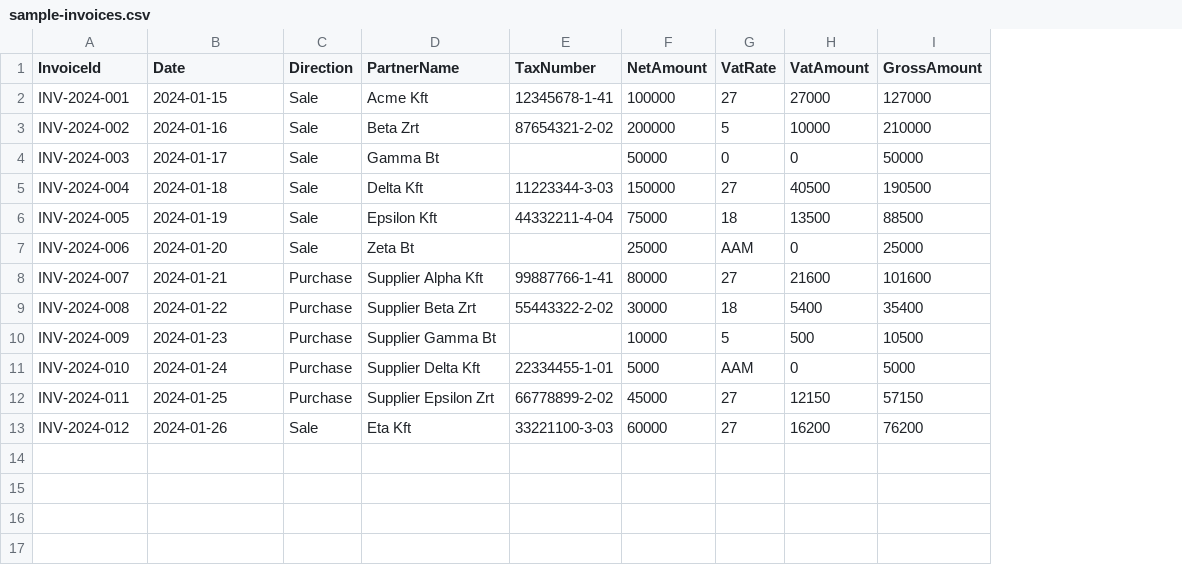
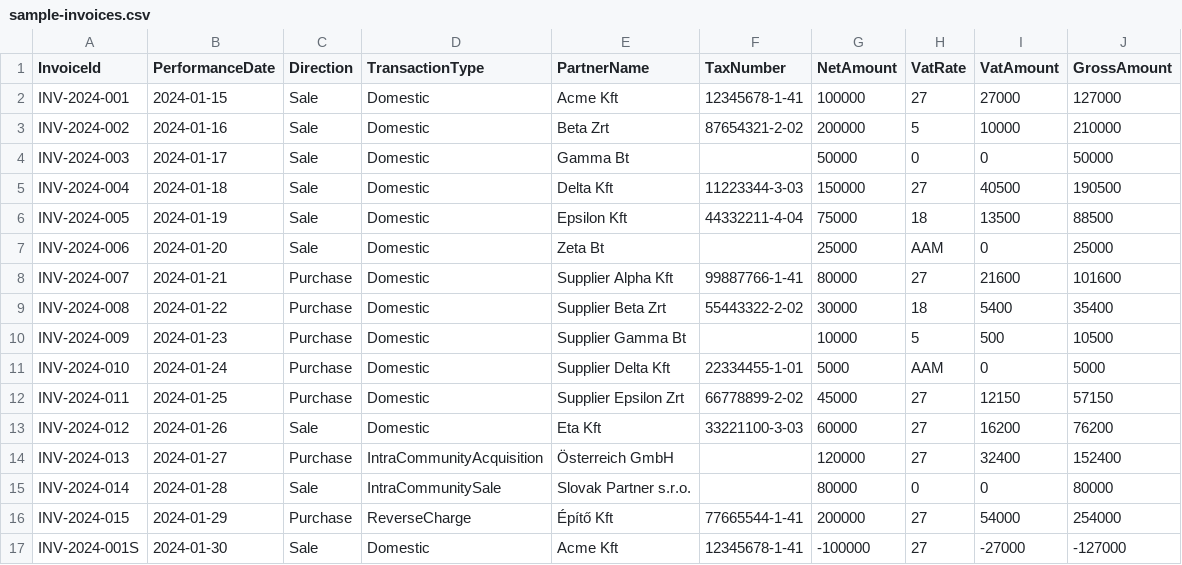
Before and after one commit to roland-part/taxdesk-vat-calculator, a CSV file: sample-invoices.csv, drawn as a sheet; the diff names each change by its address in the sheet, - before the commit and + after, or states it on an @@ line.

```diff
--- a/sample-invoices.csv
+++ b/sample-invoices.csv
+column D (TransactionType), rows 2-13: all Domestic
-B1: Date
+B1: PerformanceDate
+row 14: INV-2024-013 | 2024-01-27 | Purchase | IntraCommunityAcquisition | Österreich GmbH |  | 120000 | 27 | 32400 | 152400
+row 15: INV-2024-014 | 2024-01-28 | Sale | IntraCommunitySale | Slovak Partner s.r.o. |  | 80000 | 0 | 0 | 80000
+row 16: INV-2024-015 | 2024-01-29 | Purchase | ReverseCharge | Építő Kft | 77665544-1-41 | 200000 | 27 | 54000 | 254000
+row 17: INV-2024-001S | 2024-01-30 | Sale | Domestic | Acme Kft | 12345678-1-41 | -100000 | 27 | -27000 | -127000
```
Also changed, not shown: 23 other files.
